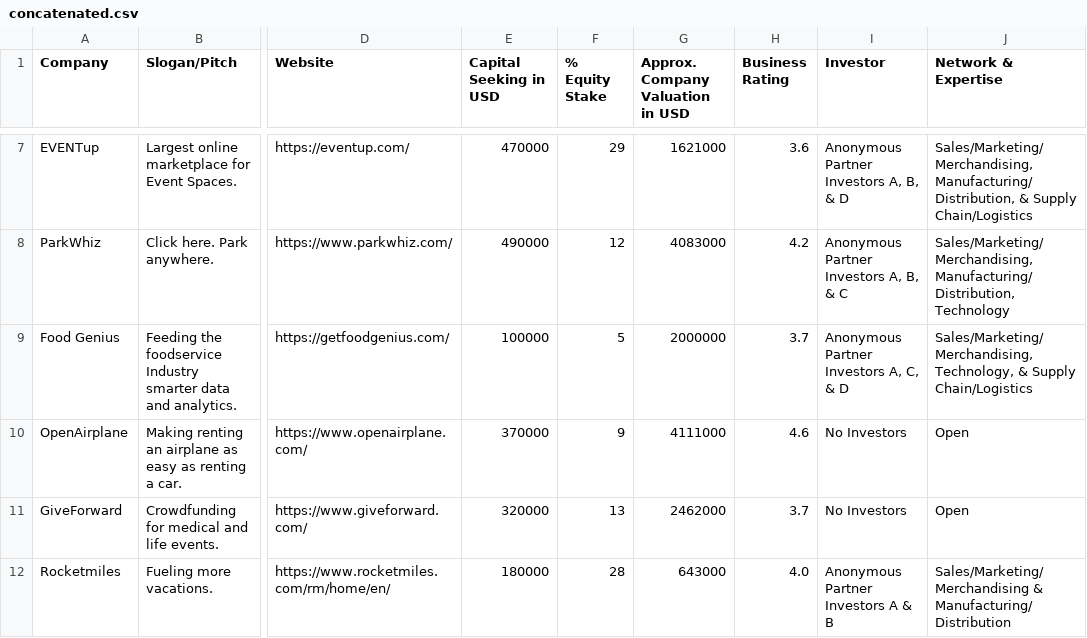
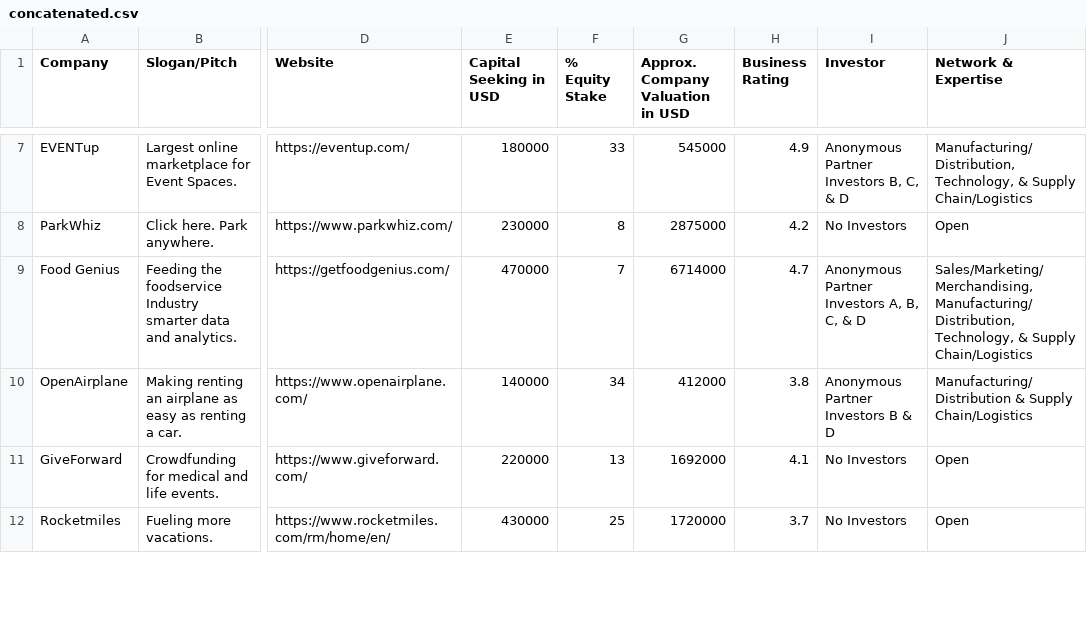
Before and after one commit to ysjamesjang/Blockchain.SharktankProject, a CSV file: concatenated.csv, drawn as a sheet; only a part is shown, gaps mark what is left out; the diff covers the shown part only; the diff names each change by its address in the sheet, - before the commit and + after, or states it on an @@ line.

```diff
--- a/concatenated.csv
+++ b/concatenated.csv
-E7 (Capital Seeking in USD): 470000
+E7 (Capital Seeking in USD): 180000
-F7 (% Equity Stake): 29
+F7 (% Equity Stake): 33
-G7 (Approx. Company Valuation in USD): 1621000
+G7 (Approx. Company Valuation in USD): 545000
-H7 (Business Rating): 3.6
+H7 (Business Rating): 4.9
-I7 (Investor): Anonymous Partner Investors A, B, & D
+I7 (Investor): Anonymous Partner Investors B, C, & D
-J7 (Network & Expertise): Sales/Marketing/Merchandising, Manufacturing/Distribution, & Supply…
+J7 (Network & Expertise): Manufacturing/Distribution, Technology, & Supply…
-E8 (Capital Seeking in USD): 490000
+E8 (Capital Seeking in USD): 230000
-F8 (% Equity Stake): 12
+F8 (% Equity Stake): 8
-G8 (Approx. Company Valuation in USD): 4083000
+G8 (Approx. Company Valuation in USD): 2875000
-I8 (Investor): Anonymous Partner Investors A, B, & C
+I8 (Investor): No Investors
-J8 (Network & Expertise): Sales/Marketing/Merchandising, Manufacturing/Distribution, Technology
+J8 (Network & Expertise): Open
-E9 (Capital Seeking in USD): 100000
+E9 (Capital Seeking in USD): 470000
-F9 (% Equity Stake): 5
+F9 (% Equity Stake): 7
-G9 (Approx. Company Valuation in USD): 2000000
+G9 (Approx. Company Valuation in USD): 6714000
-H9 (Business Rating): 3.7
+H9 (Business Rating): 4.7
-I9 (Investor): Anonymous Partner Investors A, C, & D
+I9 (Investor): Anonymous Partner Investors A, B, C, & D
-J9 (Network & Expertise): Sales/Marketing/Merchandising, Technology, &…
+J9 (Network & Expertise): Sales/Marketing/Merchandising, Manufacturing/Distribution, Technology, &…
-E10 (Capital Seeking in USD): 370000
+E10 (Capital Seeking in USD): 140000
-F10 (% Equity Stake): 9
+F10 (% Equity Stake): 34
-G10 (Approx. Company Valuation in USD): 4111000
+G10 (Approx. Company Valuation in USD): 412000
-H10 (Business Rating): 4.6
+H10 (Business Rating): 3.8
-I10 (Investor): No Investors
+I10 (Investor): Anonymous Partner Investors B & D
-J10 (Network & Expertise): Open
+J10 (Network & Expertise): Manufacturing/Distribution & Supply Chain/Logistics
-E11 (Capital Seeking in USD): 320000
+E11 (Capital Seeking in USD): 220000
-G11 (Approx. Company Valuation in USD): 2462000
+G11 (Approx. Company Valuation in USD): 1692000
-H11 (Business Rating): 3.7
+H11 (Business Rating): 4.1
-E12 (Capital Seeking in USD): 180000
+E12 (Capital Seeking in USD): 430000
-F12 (% Equity Stake): 28
+F12 (% Equity Stake): 25
-G12 (Approx. Company Valuation in USD): 643000
+G12 (Approx. Company Valuation in USD): 1720000
-H12 (Business Rating): 4.0
+H12 (Business Rating): 3.7
-I12 (Investor): Anonymous Partner Investors A & B
+I12 (Investor): No Investors
-J12 (Network & Expertise): Sales/Marketing/Merchandising & Manufacturing/Distribution
+J12 (Network & Expertise): Open
```
Also changed, not shown: 111 edited cells elsewhere in this file, 1 other file.
